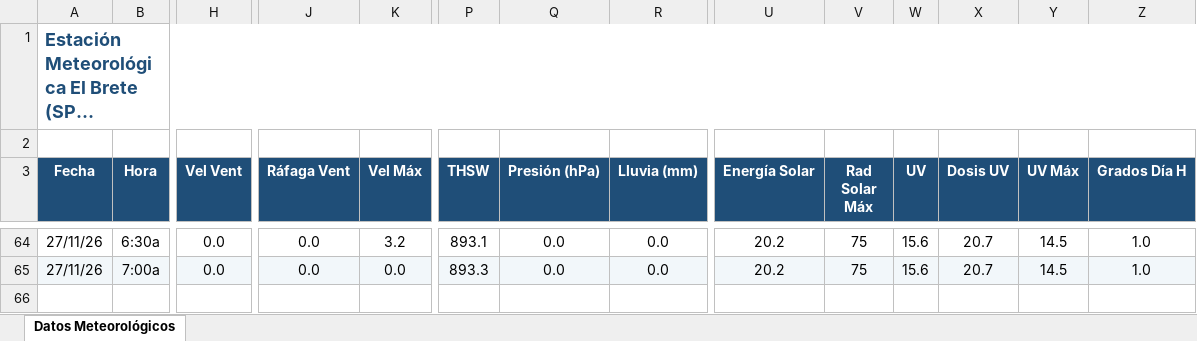
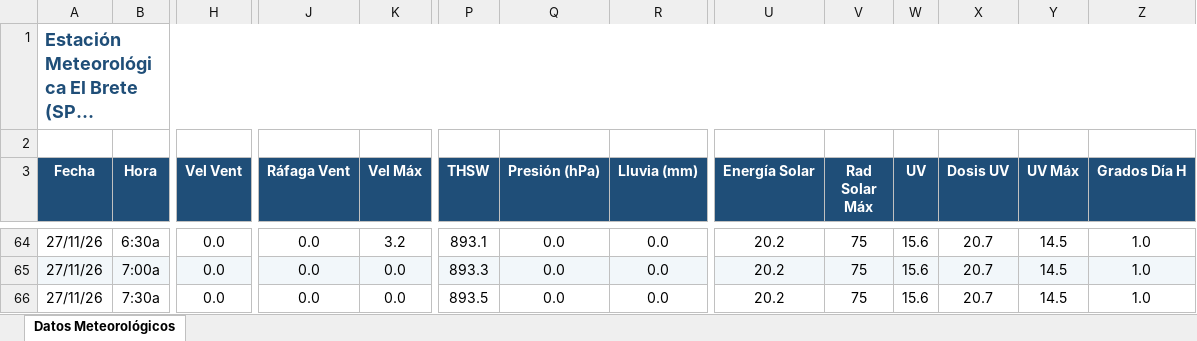
Before and after one commit to intasalta/ema_elbrete, an Excel workbook: downld02.xlsx, sheet Datos Meteorológicos, drawn as a sheet; only a part is shown, gaps mark what is left out; long unchanged cells end in …; values as stored, in another font and other column widths than the file's, no borders; rows hold the shown columns only; the diff names each change by its address in the sheet, - before the commit and + after, or states it on an @@ line.

```diff
--- a/downld02.xlsx (sheet Datos Meteorológicos)
+++ b/downld02.xlsx (sheet Datos Meteorológicos)
+row 66: 27/11/26 | 7:30a | 0.0 | 0.0 | 0.0 | 893.5 | 0.0 | 0.0 | 20.2 | 75 | 15.6 | 20.7 | 14.5 | 1.0
```
Also changed, not shown: downld08.xlsx, 2 other files.
